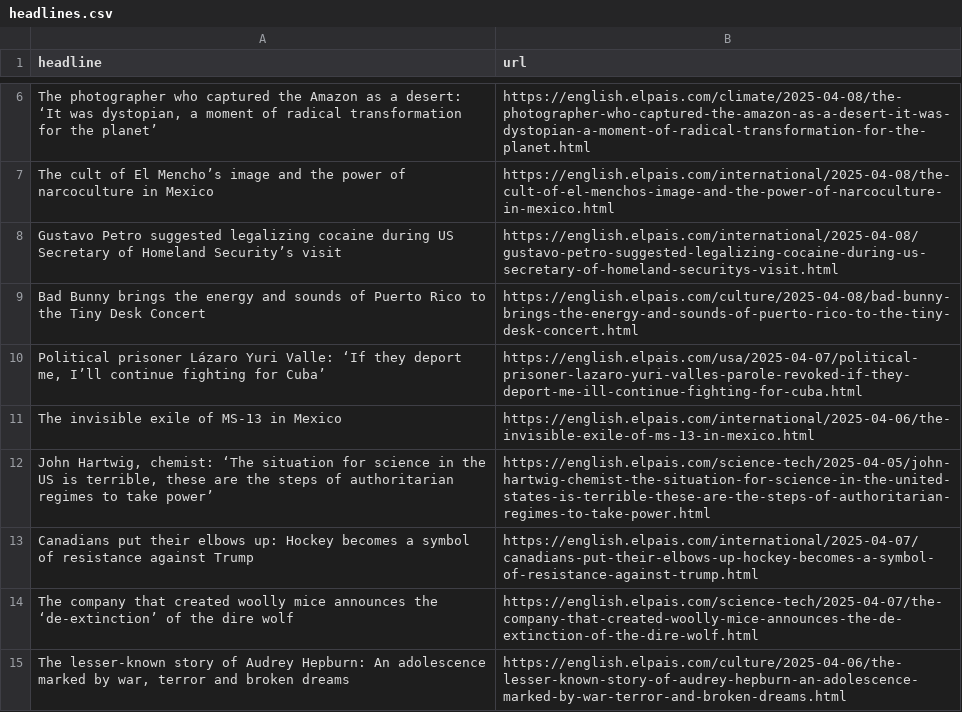
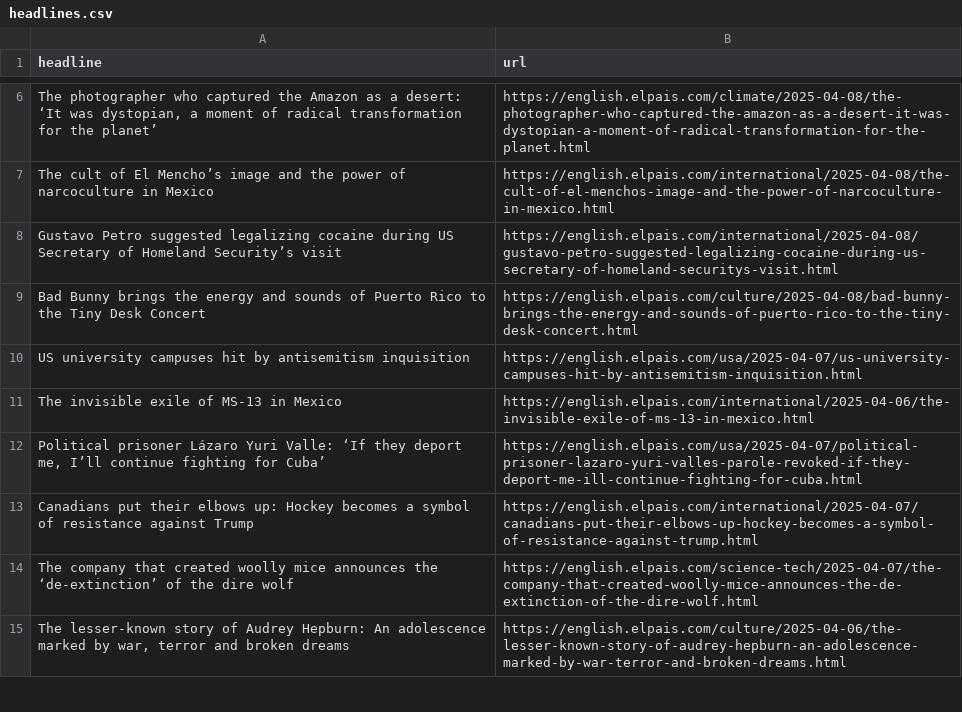
Before and after one commit to masashiijichi/el-pais-autoscraper, a CSV file: headlines.csv, drawn as a sheet; only a part is shown, gaps mark what is left out; removed rows and columns are numbered as before the commit, all else as after; the diff names each change by its address in the sheet, - before the commit and + after, or states it on an @@ line.

```diff
--- a/headlines.csv
+++ b/headlines.csv
+row 10: US university campuses hit by antisemitism inquisition | https://english.elpais.com/usa/2025-04-07/us-university-campuses-hit-by-antisemitism-inquisition.html
-row 12: John Hartwig, chemist: ‘The situation for science in the US is terrible, these are the steps of authoritarian regimes to take power’ | https://english.elpais.com/science-tech/2025-04-05/john-hartwig-chemist-the-situation-for-science-in-the-united-states-is-terrible-these-are-the-steps-of-authoritarian-regimes-to-take-power.html
```
